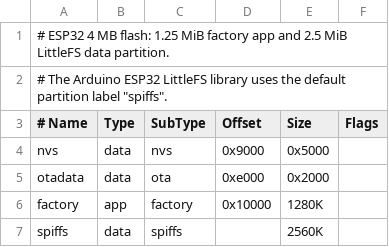
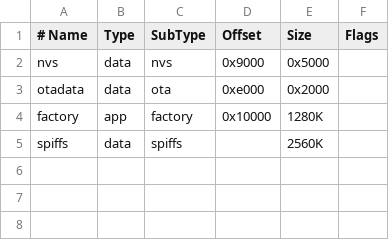
Before and after one commit to Windows7601/ESPBlox, a CSV file: partitions.csv, drawn as a sheet; the diff names each change by its address in the sheet, - before the commit and + after, or states it on an @@ line.

Commit message:
Update partitions.csv

```diff
--- a/partitions.csv
+++ b/partitions.csv
-row 1: # ESP32 4 MB flash: 1.25 MiB factory app and 2.5 MiB LittleFS data partition.
-row 2: # The Arduino ESP32 LittleFS library uses the default partition label "spiffs".
```
